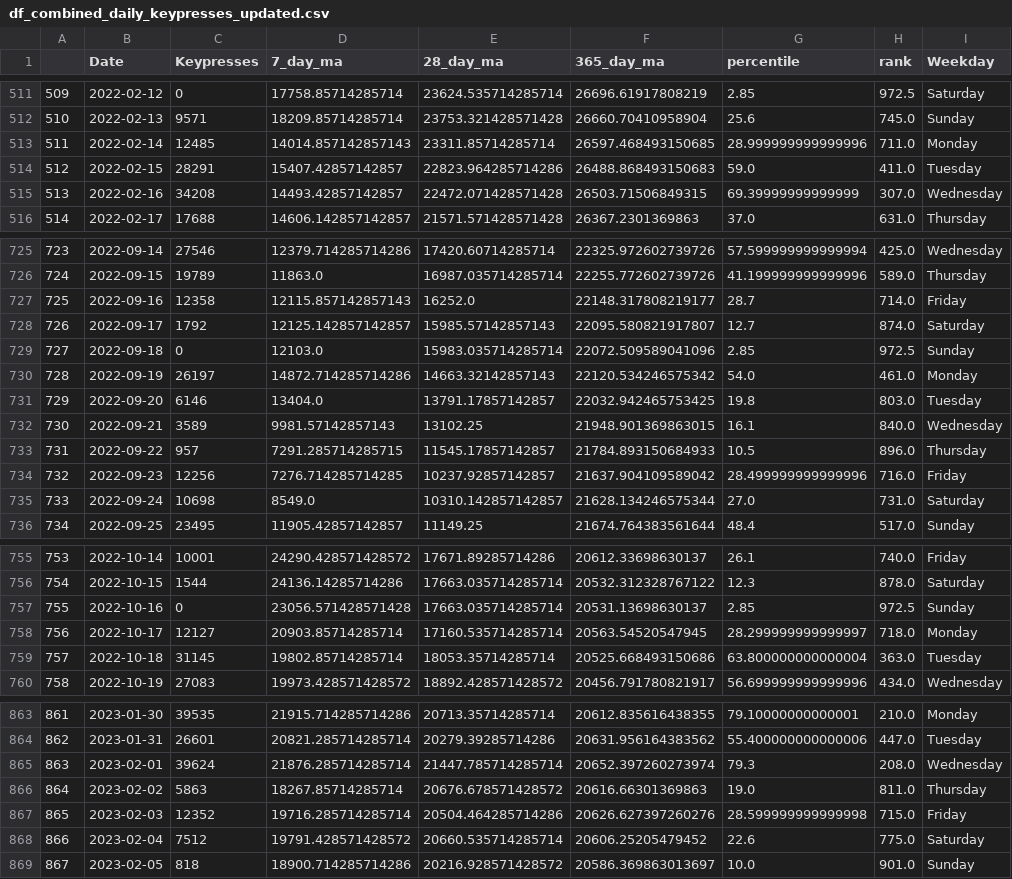
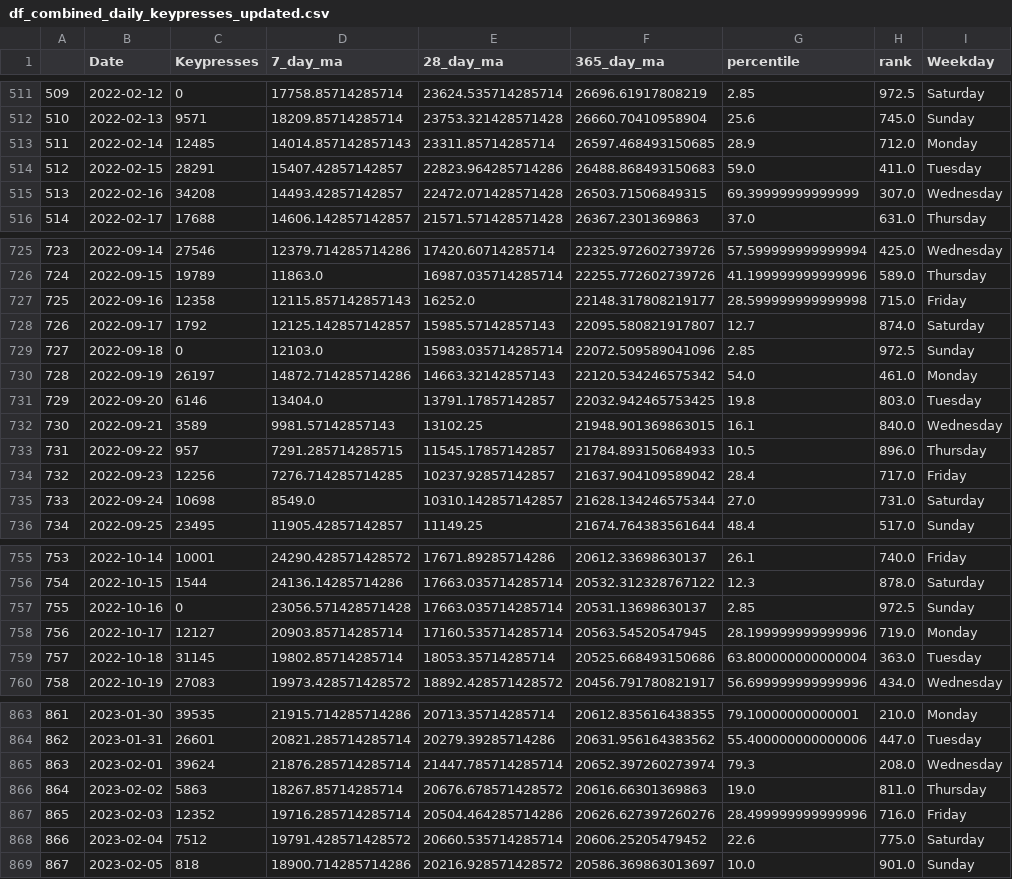
Before and after one commit to kburchfiel/fitbit_steps_and_whatpulse_keypresses_comparison, a CSV file: data/df_combined_daily_keypresses_updated.csv, drawn as a sheet; only a part is shown, gaps mark what is left out; the diff covers the shown part only.

```diff
--- a/data/df_combined_daily_keypresses_updated.csv
+++ b/data/df_combined_daily_keypresses_updated.csv
@@ -512,3 +512,3 @@
 510,2022-02-13,9571,18209.85714285714,23753.321428571428,26660.70410958904,25.6,745.0,Sunday
-511,2022-02-14,12485,14014.857142857143,23311.85714285714,26597.468493150685,28.999999999999996,711.0,Monday
+511,2022-02-14,12485,14014.857142857143,23311.85714285714,26597.468493150685,28.9,712.0,Monday
 512,2022-02-15,28291,15407.42857142857,22823.964285714286,26488.868493150683,59.0,411.0,Tuesday
@@ -726,3 +726,3 @@
 724,2022-09-15,19789,11863.0,16987.035714285714,22255.772602739726,41.199999999999996,589.0,Thursday
-725,2022-09-16,12358,12115.857142857143,16252.0,22148.317808219177,28.7,714.0,Friday
+725,2022-09-16,12358,12115.857142857143,16252.0,22148.317808219177,28.599999999999998,715.0,Friday
 726,2022-09-17,1792,12125.142857142857,15985.57142857143,22095.580821917807,12.7,874.0,Saturday
@@ -733,3 +733,3 @@
 731,2022-09-22,957,7291.285714285715,11545.17857142857,21784.893150684933,10.5,896.0,Thursday
-732,2022-09-23,12256,7276.714285714285,10237.92857142857,21637.904109589042,28.499999999999996,716.0,Friday
+732,2022-09-23,12256,7276.714285714285,10237.92857142857,21637.904109589042,28.4,717.0,Friday
 733,2022-09-24,10698,8549.0,10310.142857142857,21628.134246575344,27.0,731.0,Saturday
@@ -757,3 +757,3 @@
 755,2022-10-16,0,23056.571428571428,17663.035714285714,20531.13698630137,2.85,972.5,Sunday
-756,2022-10-17,12127,20903.85714285714,17160.535714285714,20563.54520547945,28.299999999999997,718.0,Monday
+756,2022-10-17,12127,20903.85714285714,17160.535714285714,20563.54520547945,28.199999999999996,719.0,Monday
 757,2022-10-18,31145,19802.85714285714,18053.35714285714,20525.668493150686,63.800000000000004,363.0,Tuesday
@@ -866,3 +866,3 @@
 864,2023-02-02,5863,18267.85714285714,20676.678571428572,20616.66301369863,19.0,811.0,Thursday
-865,2023-02-03,12352,19716.285714285714,20504.464285714286,20626.627397260276,28.599999999999998,715.0,Friday
+865,2023-02-03,12352,19716.285714285714,20504.464285714286,20626.627397260276,28.499999999999996,716.0,Friday
 866,2023-02-04,7512,19791.428571428572,20660.535714285714,20606.25205479452,22.6,775.0,Saturday
```
Also changed, not shown: 16 edited cells elsewhere in this file, data/df_combined_daily_keypresses.csv, data/df_combined_hourly_keypresses.csv, 15 other files.
